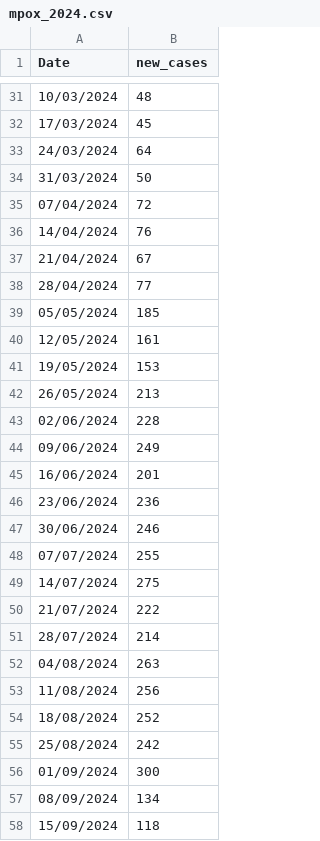
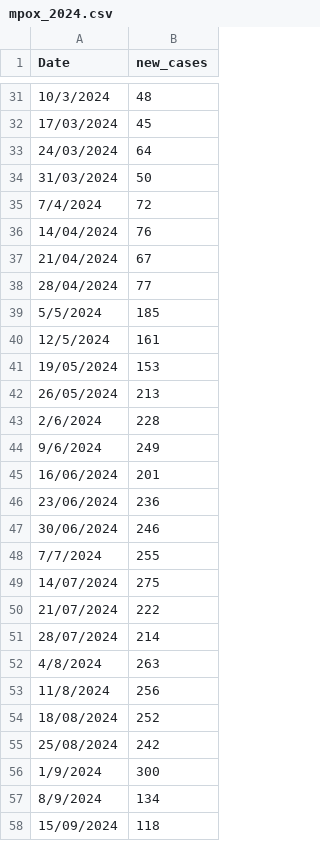
Before and after one commit to Shakira25/DRC_Mpox_Modelling, a CSV file: mpox_2024.csv, drawn as a sheet; only a part is shown, gaps mark what is left out; the diff covers the shown part only.

```diff
--- a/mpox_2024.csv
+++ b/mpox_2024.csv
@@ -31,2 +31,2 @@ Date,new_cases
-10/03/2024,48
+10/3/2024,48
 17/03/2024,45
@@ -34,3 +34,3 @@ Date,new_cases
 31/03/2024,50
-07/04/2024,72
+7/4/2024,72
 14/04/2024,76
@@ -38,8 +38,8 @@ Date,new_cases
 28/04/2024,77
-05/05/2024,185
-12/05/2024,161
+5/5/2024,185
+12/5/2024,161
 19/05/2024,153
 26/05/2024,213
-02/06/2024,228
-09/06/2024,249
+2/6/2024,228
+9/6/2024,249
 16/06/2024,201
@@ -47,3 +47,3 @@ Date,new_cases
 30/06/2024,246
-07/07/2024,255
+7/7/2024,255
 14/07/2024,275
@@ -51,8 +51,8 @@ Date,new_cases
 28/07/2024,214
-04/08/2024,263
-11/08/2024,256
+4/8/2024,263
+11/8/2024,256
 18/08/2024,252
 25/08/2024,242
-01/09/2024,300
-08/09/2024,134
+1/9/2024,300
+8/9/2024,134
 15/09/2024,118
```
Also changed, not shown: 10 edited cells elsewhere in this file.
